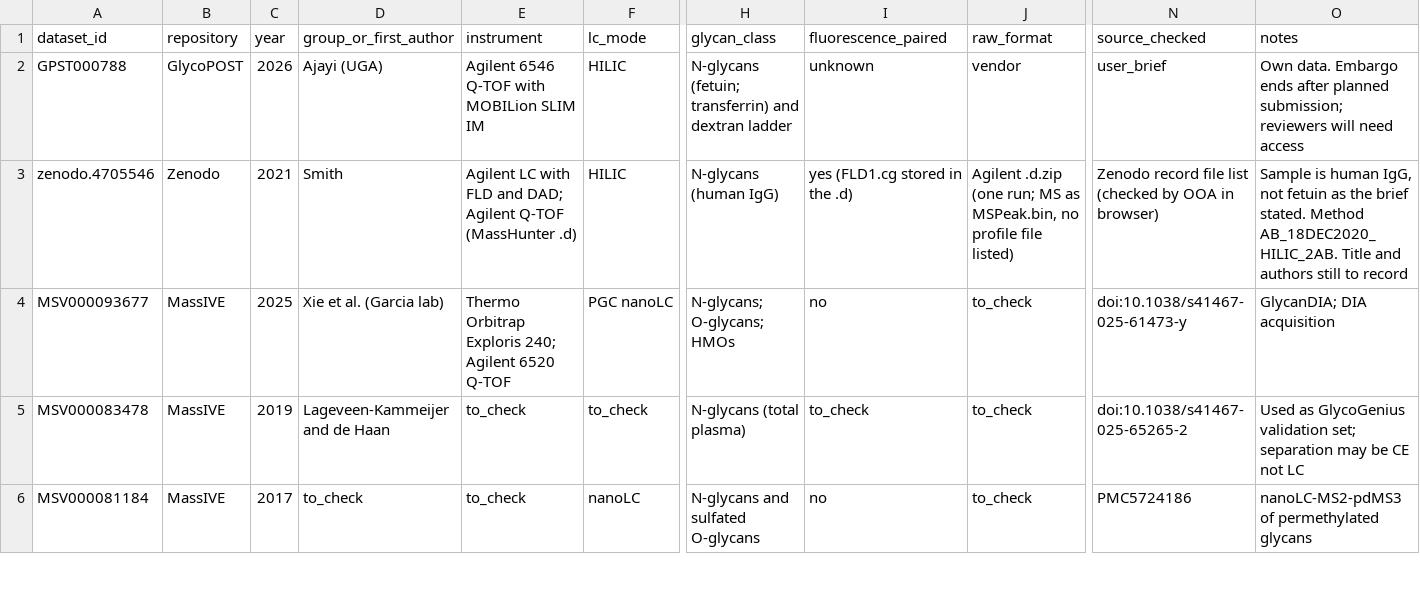
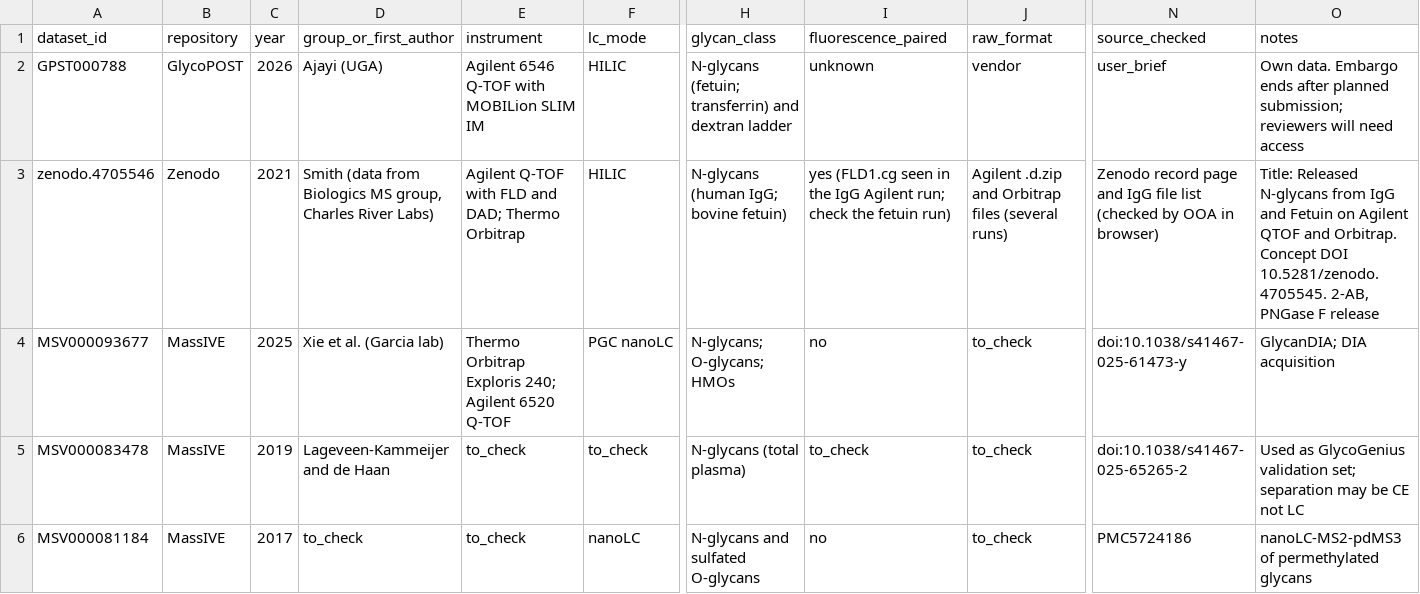
Before and after one commit to Oluwaseun-O-Ajayi/GlyVerity, a CSV file: data/catalog/datasets.csv, drawn as a sheet; only a part is shown, gaps mark what is left out; the diff names each change by its address in the sheet, - before the commit and + after, or states it on an @@ line.

Commit message:
Catalog: Zenodo 4705546 holds IgG and fetuin runs; record title, author, concept DOI

```diff
--- a/data/catalog/datasets.csv
+++ b/data/catalog/datasets.csv
-D3 (group_or_first_author): Smith
+D3 (group_or_first_author): Smith (data from Biologics MS group, Charles River Labs)
-E3 (instrument): Agilent LC with FLD and DAD; Agilent Q-TOF (MassHunter .d)
+E3 (instrument): Agilent Q-TOF with FLD and DAD; Thermo Orbitrap
-H3 (glycan_class): N-glycans (human IgG)
+H3 (glycan_class): N-glycans (human IgG; bovine fetuin)
-I3 (fluorescence_paired): yes (FLD1.cg stored in the .d)
+I3 (fluorescence_paired): yes (FLD1.cg seen in the IgG Agilent run; check the fetuin run)
-J3 (raw_format): Agilent .d.zip (one run; MS as MSPeak.bin, no profile file listed)
+J3 (raw_format): Agilent .d.zip and Orbitrap files (several runs)
-N3 (source_checked): Zenodo record file list…
+N3 (source_checked): Zenodo record page and IgG file list…
-O3 (notes): Sample is human IgG, not fetuin as the brief stated. Method AB_18DEC2020_HILIC_2AB. Title and authors still to record
+O3 (notes): Title: Released N-glycans from IgG and Fetuin on Agilent QTOF and Orbitrap. Concept DOI 10.5281/zenodo.4705545. 2-AB, PNGase F release
```
Also changed, not shown: 1 other file.
